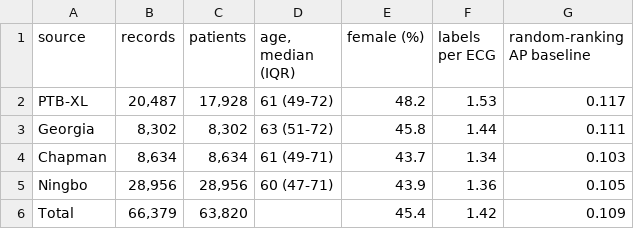
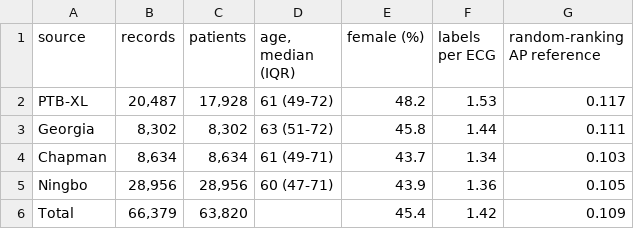
Before and after one commit to AlexTran1703/ecg_selective_risk, a CSV file: benchmark_mcu/tables/table1_protocol.csv, drawn as a sheet.

```diff
--- a/benchmark_mcu/tables/table1_protocol.csv
+++ b/benchmark_mcu/tables/table1_protocol.csv
@@ -1,2 +1,2 @@
-source,records,patients,"age, median (IQR)",female (%),labels per ECG,random-ranking AP baseline
+source,records,patients,"age, median (IQR)",female (%),labels per ECG,random-ranking AP reference
 PTB-XL,"20,487","17,928",61 (49-72),48.2,1.53,0.117
```
Also changed, not shown: benchmark_mcu/tables/table2_architectures.csv, benchmark_mcu/tables/table3_external.csv, 31 other files.
